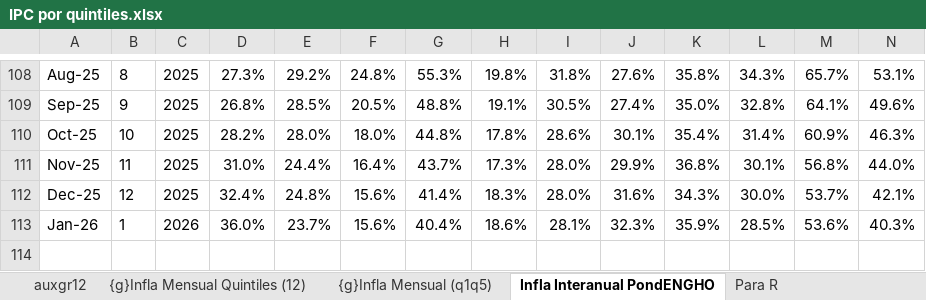
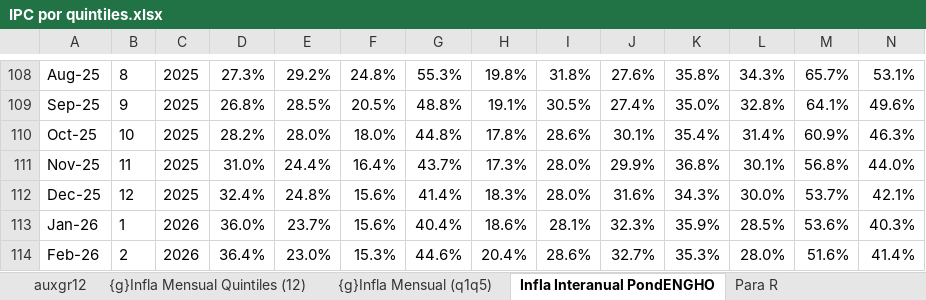
Before and after one commit to mrozada/brechas, an Excel workbook: docs/IPC por quintiles.xlsx, sheet Infla Interanual PondENGHO, drawn as a sheet; only a part is shown, gaps mark what is left out; values as stored, in another font and other column widths than the file's, no borders; conditional formats not drawn; rows hold the shown columns only; the diff names each change by its address in the sheet, - before the commit and + after, or states it on an @@ line.

```diff
--- a/docs/IPC por quintiles.xlsx (sheet Infla Interanual PondENGHO)
+++ b/docs/IPC por quintiles.xlsx (sheet Infla Interanual PondENGHO)
+row 114: Feb-26 | 2 | 2026 | 36.4% | 23.0% | 15.3% | 44.6% | 20.4% | 28.6% | 32.7% | 35.3% | 28.0% | 51.6% | 41.4%
```
Also changed, not shown: sheet Para R, sheet Infla Mensual PondENGHO, sheet Indice PondENGHO, sheet incidencia mensual, sheet auxgr12, formulas that keep their value, charts or pictures, 3 other files.
